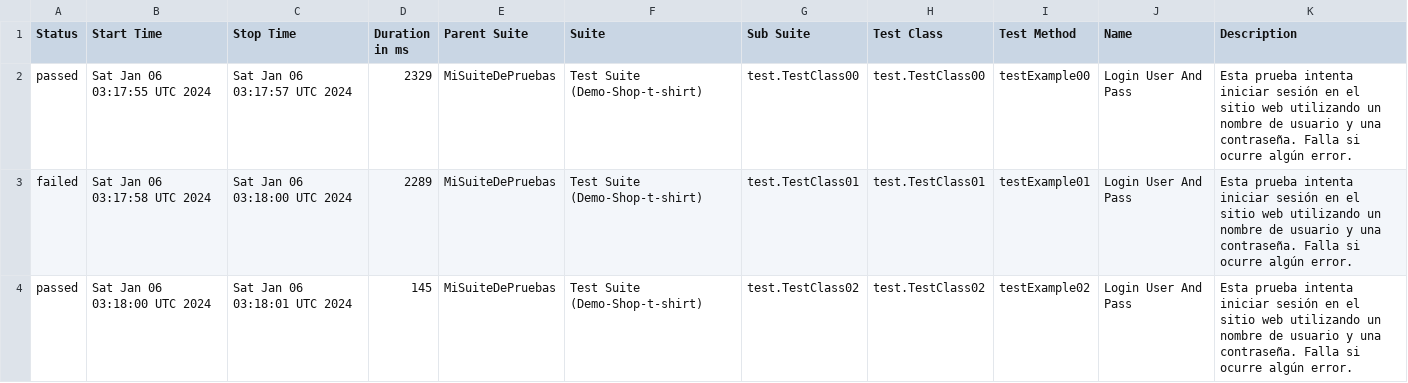
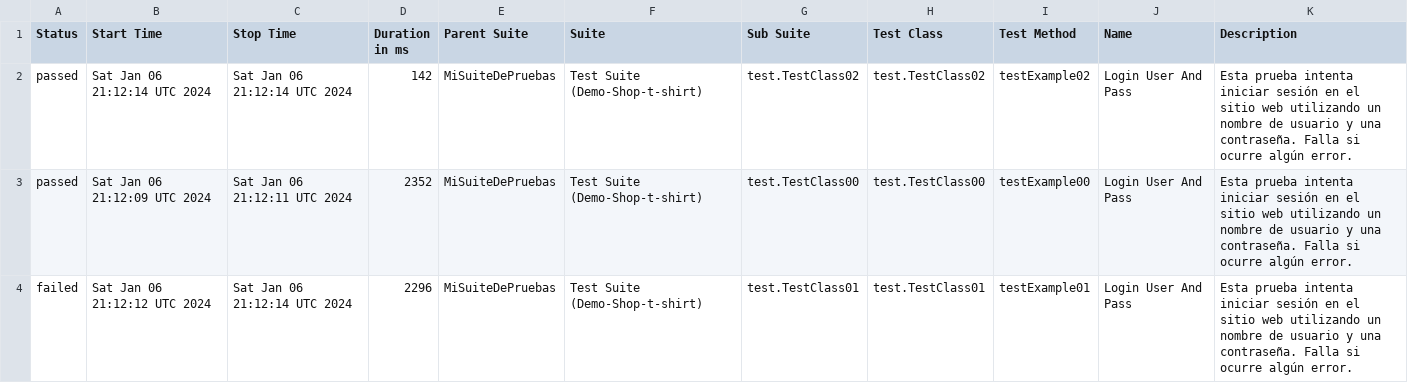
Before and after one commit to rcampos09/SeleniumDonTester, a CSV file: data/suites.csv, drawn as a sheet.

```diff
--- a/data/suites.csv
+++ b/data/suites.csv
@@ -1,4 +1,4 @@
 "Status","Start Time","Stop Time","Duration in ms","Parent Suite","Suite","Sub Suite","Test Class","Test Method","Name","Description"
-"passed","Sat Jan 06 03:17:55 UTC 2024","Sat Jan 06 03:17:57 UTC 2024","2329","MiSuiteDePruebas","Test Suite (Demo-Shop-t-shirt)","test.TestClass00","test.TestClass00","testExample00","Login User And Pass","Esta prueba intenta iniciar sesión en el sitio web utilizando un nombre de usuario y una contraseña. Falla si ocurre algún error."
-"failed","Sat Jan 06 03:17:58 UTC 2024","Sat Jan 06 03:18:00 UTC 2024","2289","MiSuiteDePruebas","Test Suite (Demo-Shop-t-shirt)","test.TestClass01","test.TestClass01","testExample01","Login User And Pass","Esta prueba intenta iniciar sesión en el sitio web utilizando un nombre de usuario y una contraseña. Falla si ocurre algún error."
-"passed","Sat Jan 06 03:18:00 UTC 2024","Sat Jan 06 03:18:01 UTC 2024","145","MiSuiteDePruebas","Test Suite (Demo-Shop-t-shirt)","test.TestClass02","test.TestClass02","testExample02","Login User And Pass","Esta prueba intenta iniciar sesión en el sitio web utilizando un nombre de usuario y una contraseña. Falla si ocurre algún error."
+"passed","Sat Jan 06 21:12:14 UTC 2024","Sat Jan 06 21:12:14 UTC 2024","142","MiSuiteDePruebas","Test Suite (Demo-Shop-t-shirt)","test.TestClass02","test.TestClass02","testExample02","Login User And Pass","Esta prueba intenta iniciar sesión en el sitio web utilizando un nombre de usuario y una contraseña. Falla si ocurre algún error."
+"passed","Sat Jan 06 21:12:09 UTC 2024","Sat Jan 06 21:12:11 UTC 2024","2352","MiSuiteDePruebas","Test Suite (Demo-Shop-t-shirt)","test.TestClass00","test.TestClass00","testExample00","Login User And Pass","Esta prueba intenta iniciar sesión en el sitio web utilizando un nombre de usuario y una contraseña. Falla si ocurre algún error."
+"failed","Sat Jan 06 21:12:12 UTC 2024","Sat Jan 06 21:12:14 UTC 2024","2296","MiSuiteDePruebas","Test Suite (Demo-Shop-t-shirt)","test.TestClass01","test.TestClass01","testExample01","Login User And Pass","Esta prueba intenta iniciar sesión en el sitio web utilizando un nombre de usuario y una contraseña. Falla si ocurre algún error."
```
Also changed, not shown: 24 other files.
